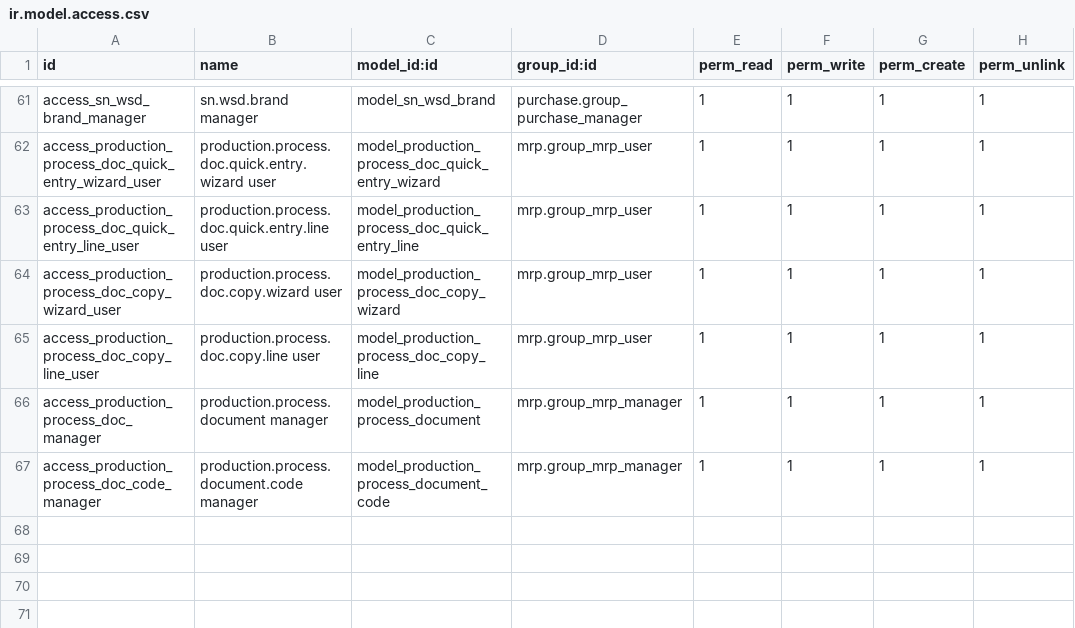
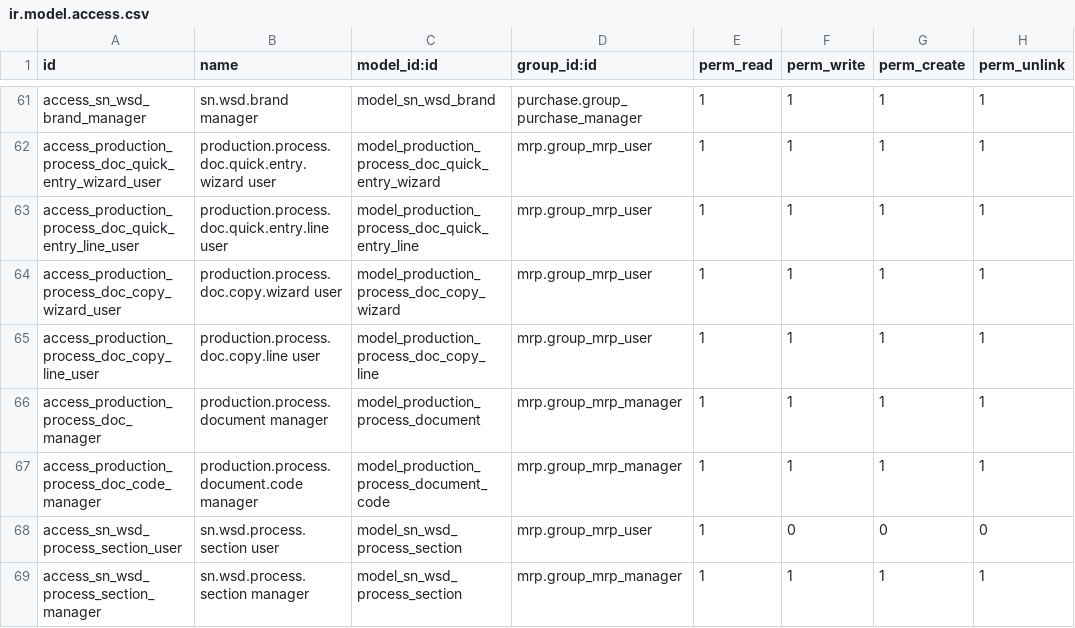
Before and after one commit to SNCIC/wsd, a CSV file: sn_wsd_mrp/security/ir.model.access.csv, drawn as a sheet; only a part is shown, gaps mark what is left out; the diff names each change by its address in the sheet, - before the commit and + after, or states it on an @@ line.

Commit message:
[IMP] mrp,quality: maintainable process sections; drop NG auto-issue & station type
Two archived openspec changes:

- remove-auto-issue-and-station-type: NG passes no longer open
  quality issues automatically (repair is reported manually, the repair
  order creates/reuses the issue); x_station_type and all dead consumers
  removed (visibility booleans, meter flow state, feeder generation,
  panel capacity constraint, flow-editor theming).
- process-section-maintainable: process sections become a lightweight
  page-creatable list (sn.wsd.process.section, seeded 7, inline create
  on the operation form); operation/route-section-stat fields point at
  it with lossless key-based migration; route editor palettes group
  dynamically from the list; zh_CN translations included.

```diff
--- a/sn_wsd_mrp/security/ir.model.access.csv
+++ b/sn_wsd_mrp/security/ir.model.access.csv
+row 68: access_sn_wsd_process_section_user | sn.wsd.process.section user | model_sn_wsd_process_section | mrp.group_mrp_user | 1 | 0 | 0 | 0
+row 69: access_sn_wsd_process_section_manager | sn.wsd.process.section manager | model_sn_wsd_process_section | mrp.group_mrp_manager | 1 | 1 | 1 | 1
```
Also changed, not shown: 56 other files.
